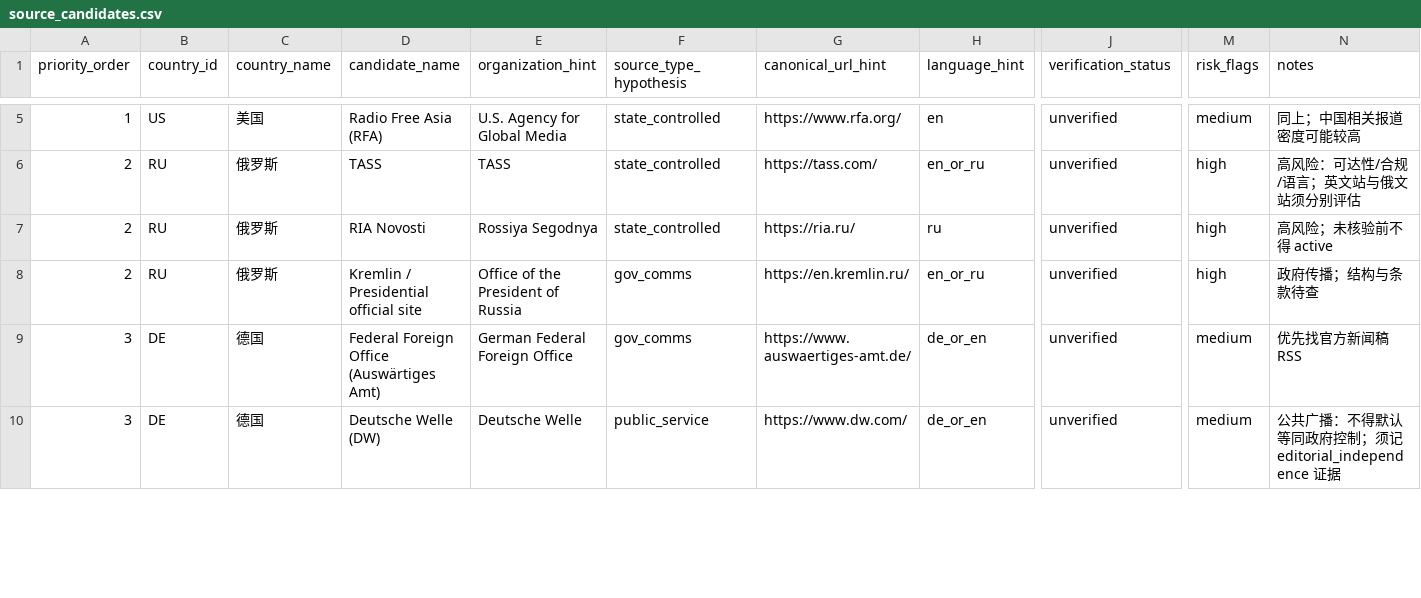
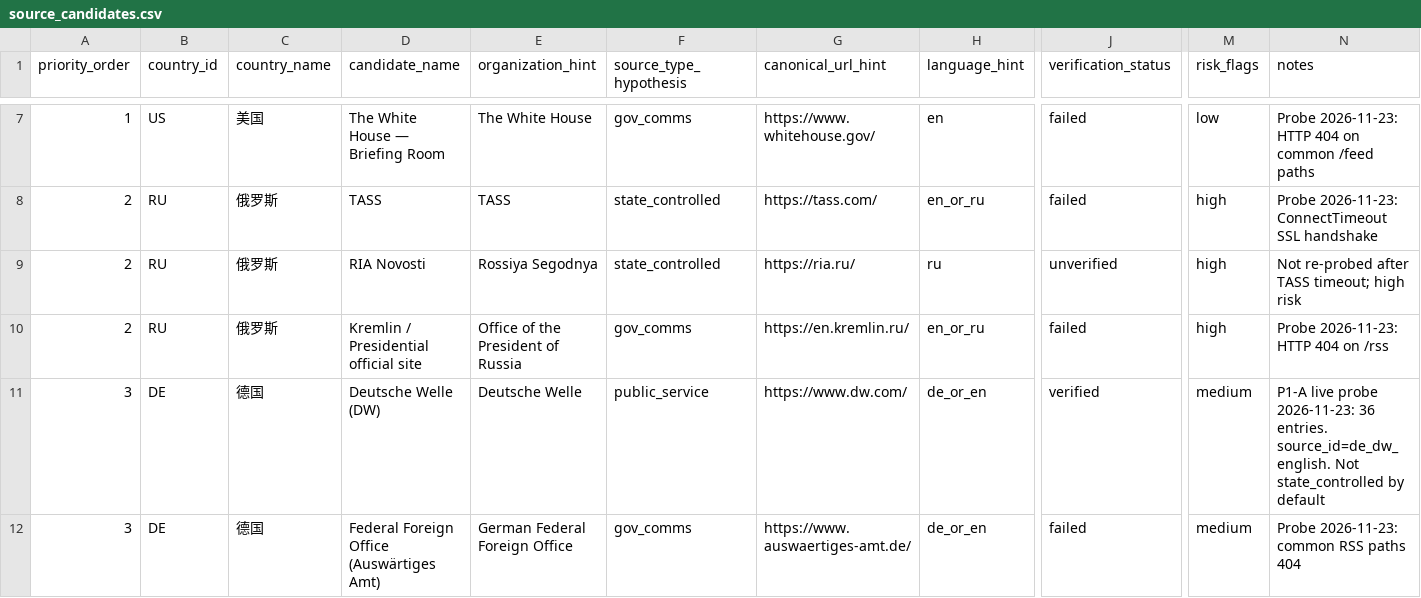
Before and after one commit to arhawk/GNI, a CSV file: docs/source_candidates.csv, drawn as a sheet; only a part is shown, gaps mark what is left out; removed rows and columns are numbered as before the commit, all else as after; rows hold the shown columns only; the diff covers the shown part only; the diff names each change by its address in the sheet, - before the commit and + after, or states it on an @@ line.

```diff
--- a/docs/source_candidates.csv
+++ b/docs/source_candidates.csv
-D7 (candidate_name): Radio Free Asia (RFA)
+D7 (candidate_name): The White House — Briefing Room
-E7 (organization_hint): U.S. Agency for Global Media
+E7 (organization_hint): The White House
-F7 (source_type_hypothesis): state_controlled
+F7 (source_type_hypothesis): gov_comms
-G7 (canonical_url_hint): https://www.rfa.org/
+G7 (canonical_url_hint): https://www.whitehouse.gov/
-J7:J8 (verification_status): unverified
+J7:J8 (verification_status): failed
-M7 (risk_flags): medium
+M7 (risk_flags): low
-N7 (notes): 同上；中国相关报道密度可能较高
+N7 (notes): Probe 2026-11-23: HTTP 404 on common /feed paths
-N8 (notes): 高风险：可达性/合规/语言；英文站与俄文站须分别评估
+N8 (notes): Probe 2026-11-23: ConnectTimeout SSL handshake
-N9 (notes): 高风险；未核验前不得 active
+N9 (notes): Not re-probed after TASS timeout; high risk
-J10 (verification_status): unverified
+J10 (verification_status): failed
-N10 (notes): 政府传播；结构与条款待查
+N10 (notes): Probe 2026-11-23: HTTP 404 on /rss
+row 11: 3 | DE | 德国 | Deutsche Welle (DW) | Deutsche Welle | public_service | https://www.dw.com/ | de_or_en | verified | medium | P1-A live probe 2026-11-23: 36 entries. source_id=de_dw_english. Not state_controlled by default
-J12 (verification_status): unverified
+J12 (verification_status): failed
-N12 (notes): 优先找官方新闻稿 RSS
+N12 (notes): Probe 2026-11-23: common RSS paths 404
-row 10: 3 | DE | 德国 | Deutsche Welle (DW) | Deutsche Welle | public_service | https://www.dw.com/ | de_or_en | unverified | medium | 公共广播：不得默认等同政府控制；须记 editorial_independence 证据
```
Also changed, not shown: 2 added rows and 44 edited cells elsewhere in this file, 29 other files.
